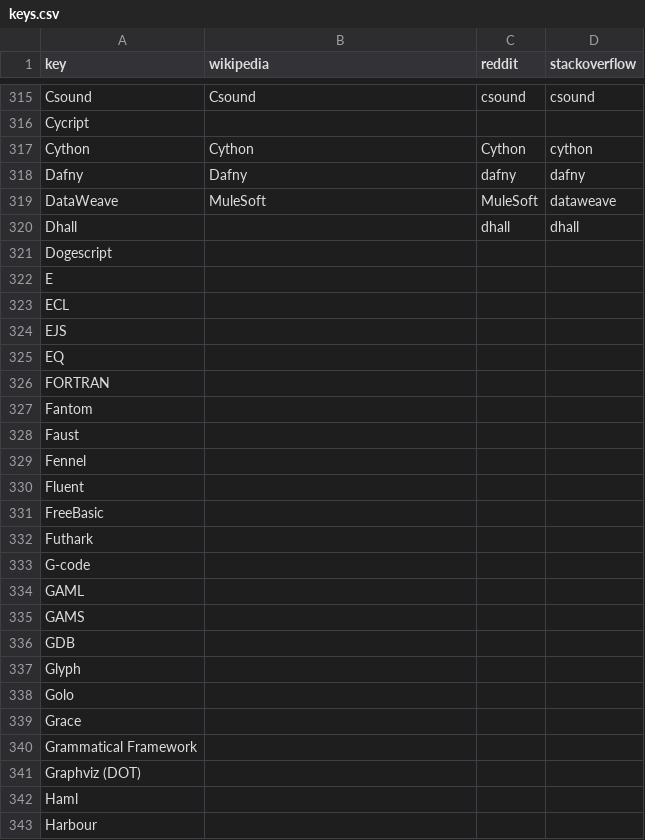
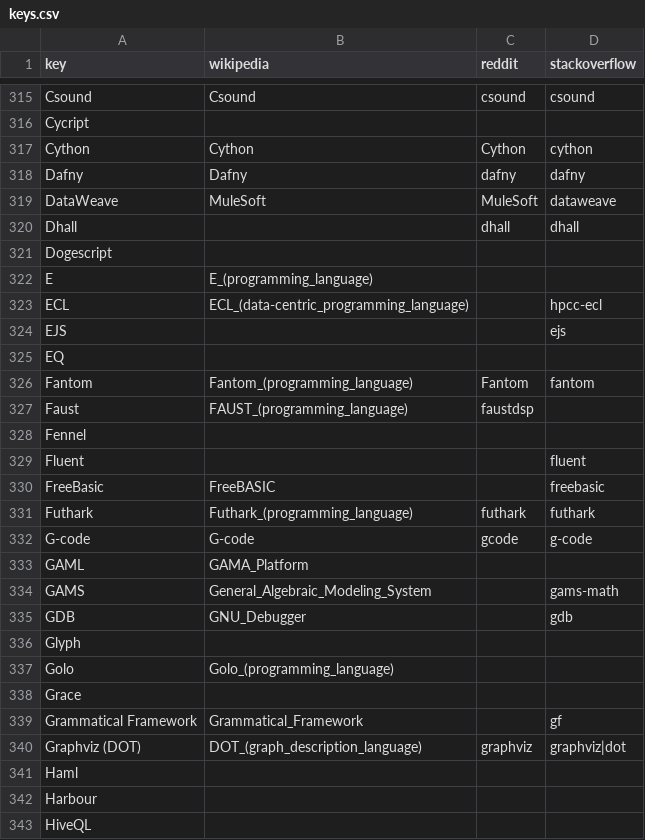
Before and after one commit to tjpalmer/languish, a CSV file: scripts/data/keys.csv, drawn as a sheet; only a part is shown, gaps mark what is left out; the shorter side is filled out with more unchanged rows; removed rows and columns are numbered as before the commit, all else as after; the diff names each change by its address in the sheet, - before the commit and + after, or states it on an @@ line.

```diff
--- a/scripts/data/keys.csv
+++ b/scripts/data/keys.csv
-B322 (wikipedia): (empty)
+B322 (wikipedia): E_(programming_language)
-B323 (wikipedia): (empty)
+B323 (wikipedia): ECL_(data-centric_programming_language)
-D323 (stackoverflow): (empty)
+D323 (stackoverflow): hpcc-ecl
-D324 (stackoverflow): (empty)
+D324 (stackoverflow): ejs
-row 326: FORTRAN
-B326 (wikipedia): (empty)
+B326 (wikipedia): Fantom_(programming_language)
-C326 (reddit): (empty)
+C326 (reddit): Fantom
-D326 (stackoverflow): (empty)
+D326 (stackoverflow): fantom
-B327 (wikipedia): (empty)
+B327 (wikipedia): FAUST_(programming_language)
-C327 (reddit): (empty)
+C327 (reddit): faustdsp
-D329 (stackoverflow): (empty)
+D329 (stackoverflow): fluent
-B330 (wikipedia): (empty)
+B330 (wikipedia): FreeBASIC
-D330 (stackoverflow): (empty)
+D330 (stackoverflow): freebasic
-B331 (wikipedia): (empty)
+B331 (wikipedia): Futhark_(programming_language)
-C331 (reddit): (empty)
+C331 (reddit): futhark
-D331 (stackoverflow): (empty)
+D331 (stackoverflow): futhark
-B332 (wikipedia): (empty)
+B332 (wikipedia): G-code
-C332 (reddit): (empty)
+C332 (reddit): gcode
-D332 (stackoverflow): (empty)
+D332 (stackoverflow): g-code
-B333 (wikipedia): (empty)
+B333 (wikipedia): GAMA_Platform
-B334 (wikipedia): (empty)
+B334 (wikipedia): General_Algebraic_Modeling_System
-D334 (stackoverflow): (empty)
+D334 (stackoverflow): gams-math
-B335 (wikipedia): (empty)
+B335 (wikipedia): GNU_Debugger
-D335 (stackoverflow): (empty)
+D335 (stackoverflow): gdb
-B337 (wikipedia): (empty)
+B337 (wikipedia): Golo_(programming_language)
-B339 (wikipedia): (empty)
+B339 (wikipedia): Grammatical_Framework
-D339 (stackoverflow): (empty)
+D339 (stackoverflow): gf
-B340 (wikipedia): (empty)
+B340 (wikipedia): DOT_(graph_description_language)
-C340 (reddit): (empty)
+C340 (reddit): graphviz
-D340 (stackoverflow): (empty)
+D340 (stackoverflow): graphviz|dot
```
Also changed, not shown: 1 other file.
